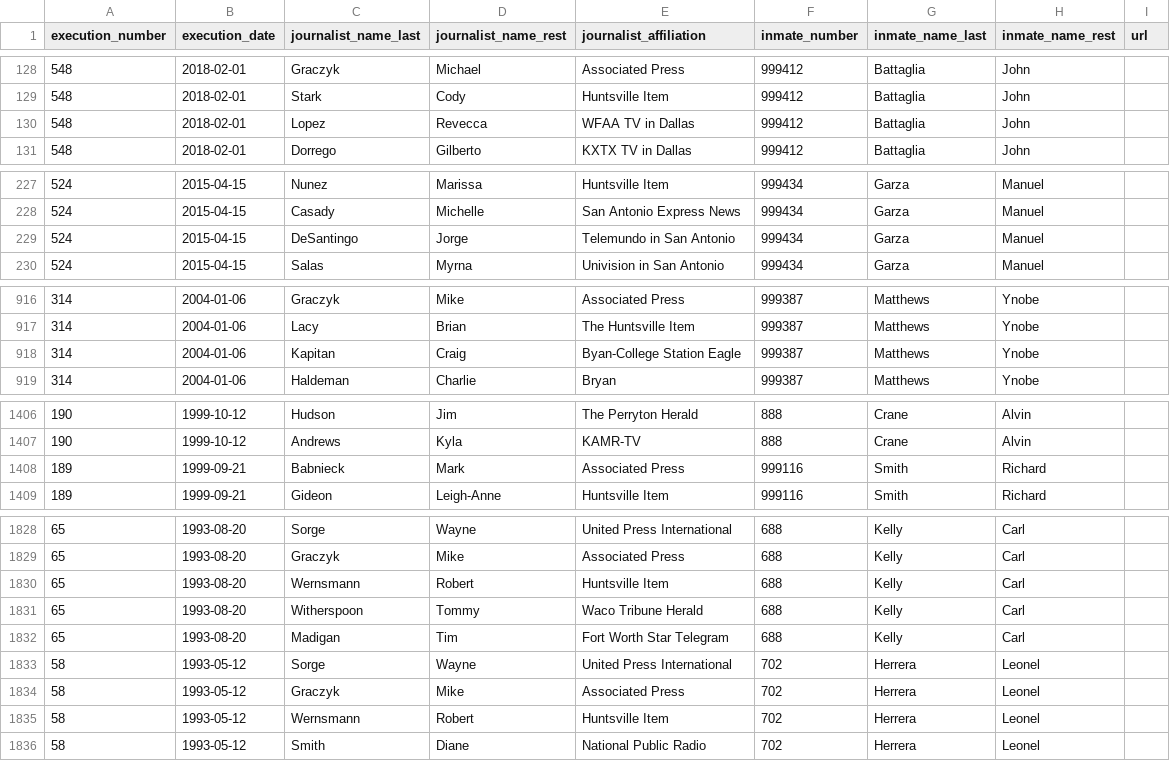
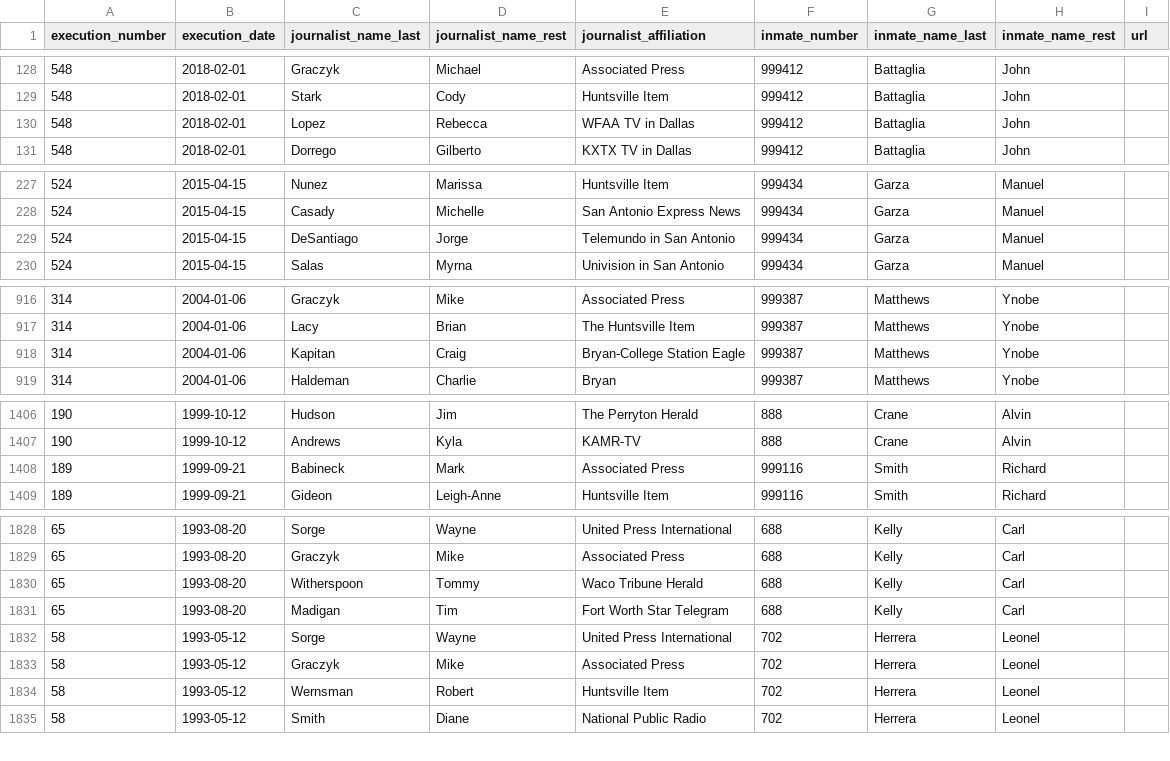
Before and after one commit to cjwinchester/tx-death-row-media-witnesses, a CSV file: tx-death-row-media-list.csv, drawn as a sheet; only a part is shown, gaps mark what is left out; the diff covers the shown part only.

Commit message:
typo fixes in data i guess

```diff
--- a/tx-death-row-media-list.csv
+++ b/tx-death-row-media-list.csv
@@ -129,3 +129,3 @@ execution_number,execution_date,journalist_name_last,journalist_name_rest,journa
 548,2018-02-01,Stark,Cody,Huntsville Item,999412,Battaglia,John,
-548,2018-02-01,Lopez,Revecca,WFAA TV in Dallas,999412,Battaglia,John,
+548,2018-02-01,Lopez,Rebecca,WFAA TV in Dallas,999412,Battaglia,John,
 548,2018-02-01,Dorrego,Gilberto,KXTX TV in Dallas,999412,Battaglia,John,
@@ -228,3 +228,3 @@ execution_number,execution_date,journalist_name_last,journalist_name_rest,journa
 524,2015-04-15,Casady,Michelle,San Antonio Express News,999434,Garza,Manuel,
-524,2015-04-15,DeSantingo,Jorge,Telemundo in San Antonio,999434,Garza,Manuel,
+524,2015-04-15,DeSantiago,Jorge,Telemundo in San Antonio,999434,Garza,Manuel,
 524,2015-04-15,Salas,Myrna,Univision in San Antonio,999434,Garza,Manuel,
@@ -917,3 +917,3 @@ execution_number,execution_date,journalist_name_last,journalist_name_rest,journa
 314,2004-01-06,Lacy,Brian,The Huntsville Item,999387,Matthews,Ynobe,
-314,2004-01-06,Kapitan,Craig,Byan-College Station Eagle,999387,Matthews,Ynobe,
+314,2004-01-06,Kapitan,Craig,Bryan-College Station Eagle,999387,Matthews,Ynobe,
 314,2004-01-06,Haldeman,Charlie,Bryan,999387,Matthews,Ynobe,
@@ -1407,3 +1407,3 @@ execution_number,execution_date,journalist_name_last,journalist_name_rest,journa
 190,1999-10-12,Andrews,Kyla,KAMR-TV,888,Crane,Alvin,
-189,1999-09-21,Babnieck,Mark,Associated Press,999116,Smith,Richard,
+189,1999-09-21,Babineck,Mark,Associated Press,999116,Smith,Richard,
 189,1999-09-21,Gideon,Leigh-Anne,Huntsville Item,999116,Smith,Richard,
@@ -1830,3 +1830,2 @@ execution_number,execution_date,journalist_name_last,journalist_name_rest,journa
 65,1993-08-20,Graczyk,Mike,Associated Press,688,Kelly,Carl,
-65,1993-08-20,Wernsmann,Robert,Huntsville Item,688,Kelly,Carl,
 65,1993-08-20,Witherspoon,Tommy,Waco Tribune Herald,688,Kelly,Carl,
@@ -1835,3 +1834,3 @@ execution_number,execution_date,journalist_name_last,journalist_name_rest,journa
 58,1993-05-12,Graczyk,Mike,Associated Press,702,Herrera,Leonel,
-58,1993-05-12,Wernsmann,Robert,Huntsville Item,702,Herrera,Leonel,
+58,1993-05-12,Wernsman,Robert,Huntsville Item,702,Herrera,Leonel,
 58,1993-05-12,Smith,Diane,National Public Radio,702,Herrera,Leonel,
```
Also changed, not shown: 1 edited cell elsewhere in this file.
